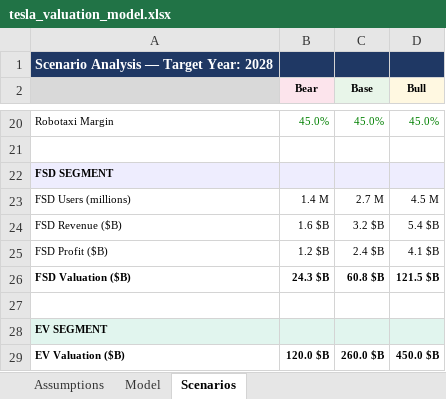
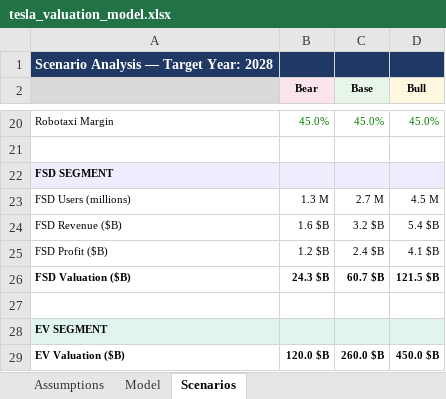
Before and after one commit to brxdn23ma/active-stock-investor, an Excel workbook: Projects/tesla-analysis/data/tesla_valuation_model.xlsx, sheet Scenarios, drawn as a sheet; only a part is shown, gaps mark what is left out; values as stored, in another font and other column widths than the file's, no borders; the diff names each change by its address in the sheet, - before the commit and + after, or states it on an @@ line.

```diff
--- a/Projects/tesla-analysis/data/tesla_valuation_model.xlsx (sheet Scenarios)
+++ b/Projects/tesla-analysis/data/tesla_valuation_model.xlsx (sheet Scenarios)
-B23 (Bear): 1.4 M
+B23 (Bear): 1.3 M
-C26 (Base): 60.8 $B
+C26 (Base): 60.7 $B
```
Also changed, not shown: sheet Model, 19 other files.
